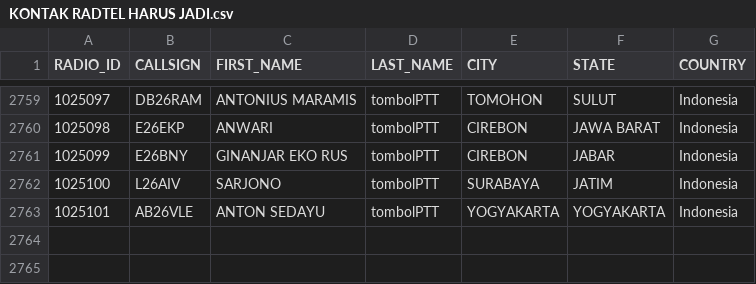
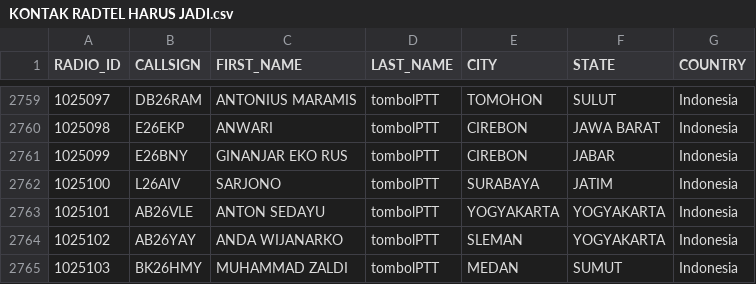
Before and after one commit to lordrayden19/addresbook, a CSV file: KONTAK RADTEL HARUS JADI.csv, drawn as a sheet; only a part is shown, gaps mark what is left out.

Commit message:
Update KONTAK RADTEL HARUS JADI.csv

```diff
--- a/KONTAK RADTEL HARUS JADI.csv
+++ b/KONTAK RADTEL HARUS JADI.csv
@@ -2763 +2763,3 @@ RADIO_ID,CALLSIGN,FIRST_NAME,LAST_NAME,CITY,STATE,COUNTRY
 1025101,AB26VLE,ANTON SEDAYU,tombolPTT,YOGYAKARTA,YOGYAKARTA,Indonesia
+1025102,AB26YAY,ANDA WIJANARKO,tombolPTT,SLEMAN,YOGYAKARTA,Indonesia
+1025103,BK26HMY,MUHAMMAD ZALDI,tombolPTT,MEDAN,SUMUT,Indonesia
```
